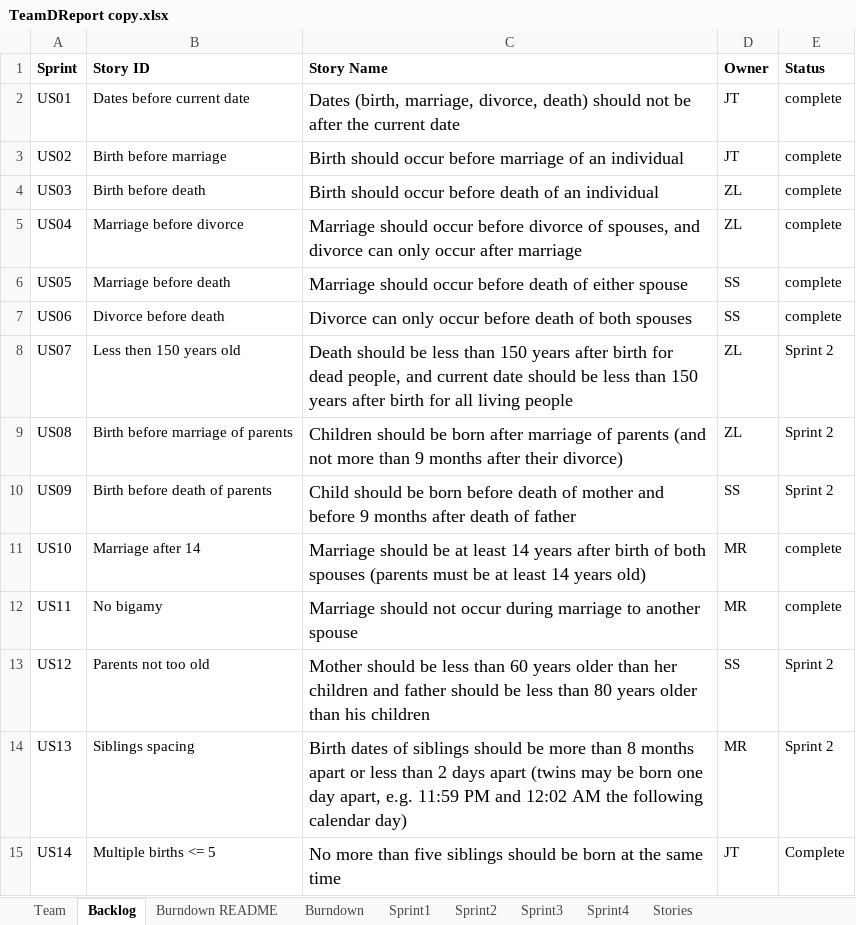
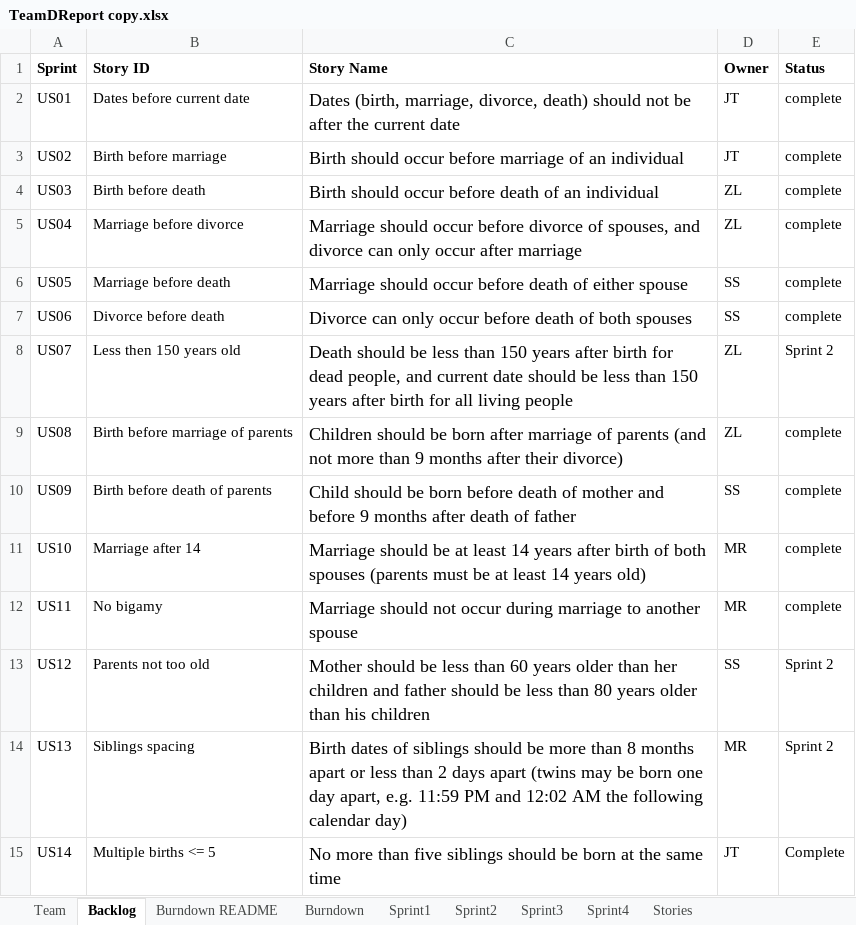
Before and after one commit to EricLin24/SSW555-DriverlessCar, an Excel workbook: TeamDReport copy.xlsx, sheet Backlog, drawn as a sheet; only a part is shown; values as stored, in another font and other column widths than the file's, no borders; the diff names each change by its address in the sheet, - before the commit and + after, or states it on an @@ line.

```diff
--- a/TeamDReport copy.xlsx (sheet Backlog)
+++ b/TeamDReport copy.xlsx (sheet Backlog)
-E9:E10 (Status): Sprint 2
+E9:E10 (Status): complete
```
Also changed, not shown: sheet Sprint2.
